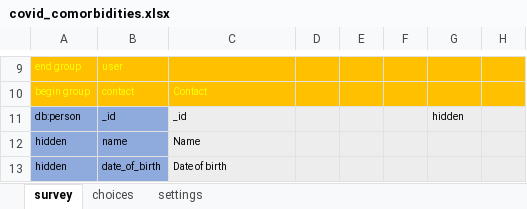
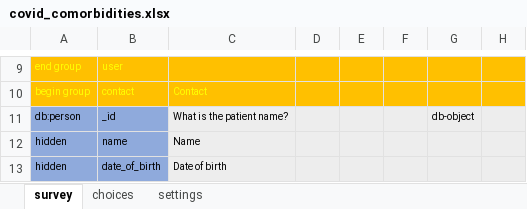
Before and after one commit to ronna/cht-lgh, an Excel workbook: forms/app/covid_comorbidities.xlsx, sheet survey, drawn as a sheet; only a part is shown, gaps mark what is left out; values as stored, in another font and other column widths than the file's, no borders; the diff names each change by its address in the sheet, - before the commit and + after, or states it on an @@ line.

Commit message:
Update covid_comorbidities.xlsx

```diff
--- a/forms/app/covid_comorbidities.xlsx (sheet survey)
+++ b/forms/app/covid_comorbidities.xlsx (sheet survey)
-C11: _id
+C11: What is the patient name?
-G11: hidden
+G11: db-object
```
Also changed, not shown: sheet settings.
